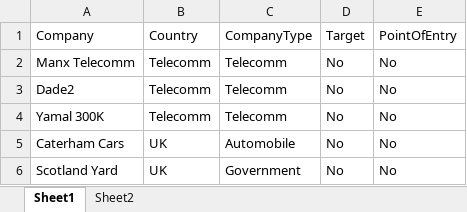
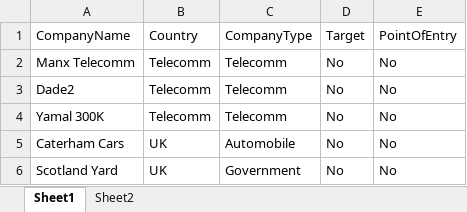
Before and after one commit to kinau/P300, an Excel workbook: Network Diargram.xlsx, sheet Sheet1, drawn as a sheet; only a part is shown; values as stored, in another font and other column widths than the file's, no borders; the diff names each change by its address in the sheet, - before the commit and + after, or states it on an @@ line.

```diff
--- a/Network Diargram.xlsx (sheet Sheet1)
+++ b/Network Diargram.xlsx (sheet Sheet1)
-A1: Company
+A1: CompanyName
```
Also changed, not shown: sheet Sheet2, 2 other files.
